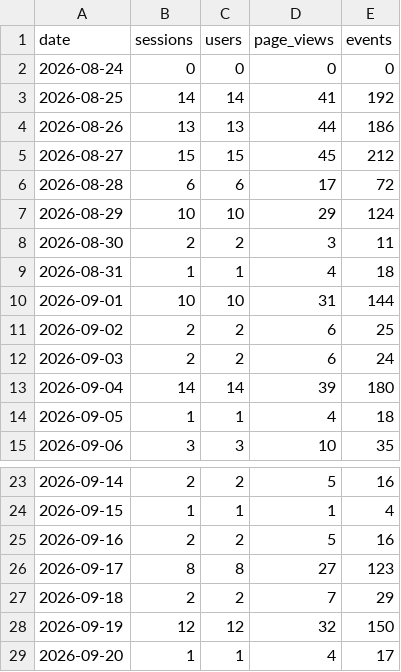
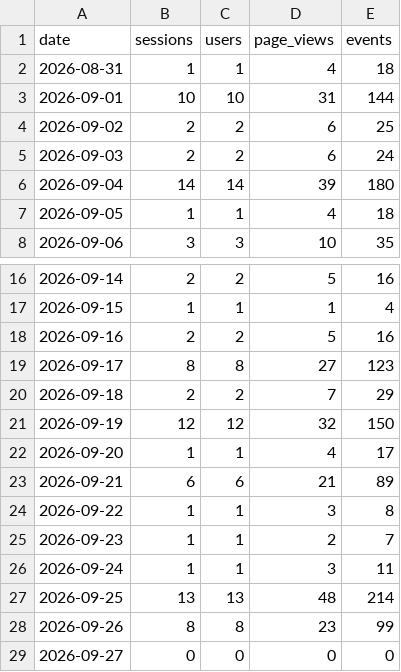
Before and after one commit to damondrc/ga4-reporting-automation, a CSV file: data/public/daily_kpis.csv, drawn as a sheet; only a part is shown, gaps mark what is left out.

```diff
--- a/data/public/daily_kpis.csv
+++ b/data/public/daily_kpis.csv
@@ -1,9 +1,2 @@
 date,sessions,users,page_views,events
-2026-08-24,0,0,0,0
-2026-08-25,14,14,41,192
-2026-08-26,13,13,44,186
-2026-08-27,15,15,45,212
-2026-08-28,6,6,17,72
-2026-08-29,10,10,29,124
-2026-08-30,2,2,3,11
 2026-08-31,1,1,4,18
@@ -29 +22,8 @@ date,sessions,users,page_views,events
 2026-09-20,1,1,4,17
+2026-09-21,6,6,21,89
+2026-09-22,1,1,3,8
+2026-09-23,1,1,2,7
+2026-09-24,1,1,3,11
+2026-09-25,13,13,48,214
+2026-09-26,8,8,23,99
+2026-09-27,0,0,0,0
```
Also changed, not shown: data/public/funnel.csv, report/data/daily_overview.csv, 11 other files.
